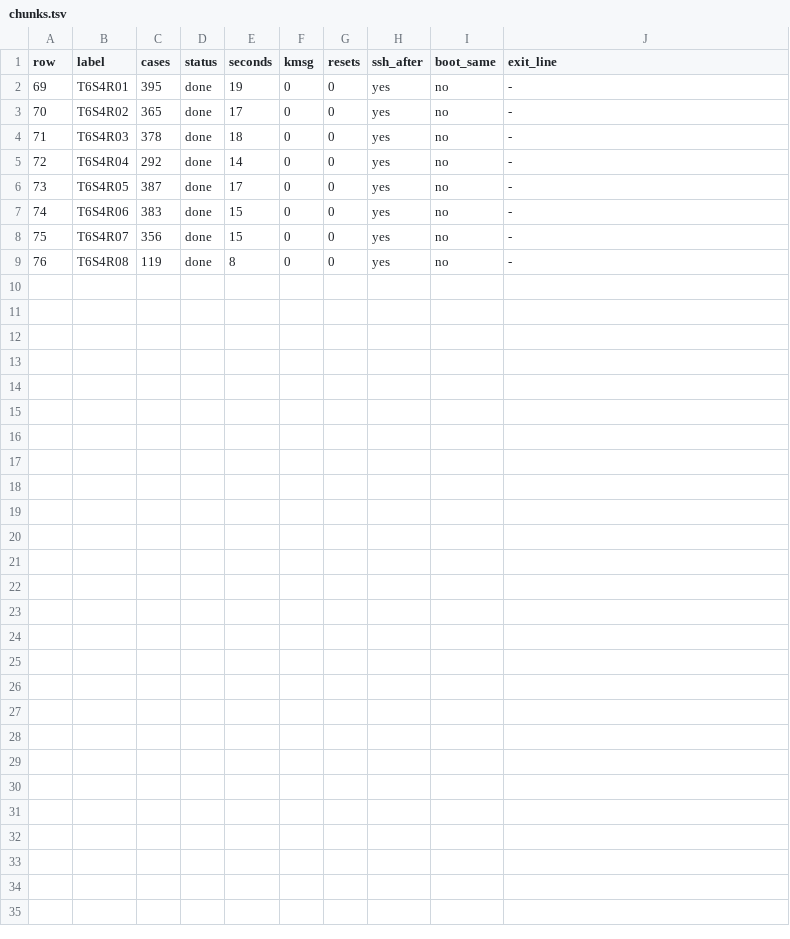
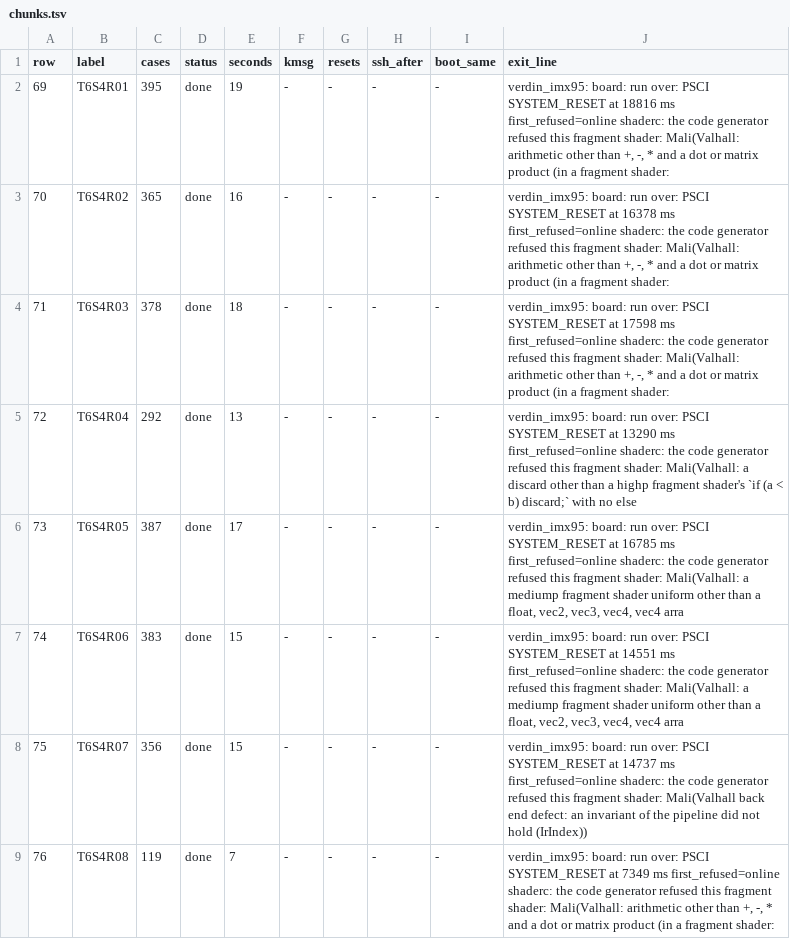
Before and after one commit to signal-slot/yakogl, a TSV file: tools/cts/log/2026-11-25-imx95-gles2-S4-e63ab28e/chunks.tsv, drawn as a sheet.

```diff
--- a/tools/cts/log/2026-11-25-imx95-gles2-S4-e63ab28e/chunks.tsv
+++ b/tools/cts/log/2026-11-25-imx95-gles2-S4-e63ab28e/chunks.tsv
@@ -1,9 +1,9 @@
 row	label	cases	status	seconds	kmsg	resets	ssh_after	boot_same	exit_line
-69	T6S4R01	395	done	19	0	0	yes	no	-
-70	T6S4R02	365	done	17	0	0	yes	no	-
-71	T6S4R03	378	done	18	0	0	yes	no	-
-72	T6S4R04	292	done	14	0	0	yes	no	-
-73	T6S4R05	387	done	17	0	0	yes	no	-
-74	T6S4R06	383	done	15	0	0	yes	no	-
-75	T6S4R07	356	done	15	0	0	yes	no	-
-76	T6S4R08	119	done	8	0	0	yes	no	-
+69	T6S4R01	395	done	19	-	-	-	-	verdin_imx95: board: run over: PSCI SYSTEM_RESET at 18816 ms first_refused=online shaderc: the code generator refused this fragment shader: Mali(Valhall: arithmetic other than +, -, * and a dot or matrix product (in a fragment shader:
+70	T6S4R02	365	done	16	-	-	-	-	verdin_imx95: board: run over: PSCI SYSTEM_RESET at 16378 ms first_refused=online shaderc: the code generator refused this fragment shader: Mali(Valhall: arithmetic other than +, -, * and a dot or matrix product (in a fragment shader:
+71	T6S4R03	378	done	18	-	-	-	-	verdin_imx95: board: run over: PSCI SYSTEM_RESET at 17598 ms first_refused=online shaderc: the code generator refused this fragment shader: Mali(Valhall: arithmetic other than +, -, * and a dot or matrix product (in a fragment shader:
+72	T6S4R04	292	done	13	-	-	-	-	verdin_imx95: board: run over: PSCI SYSTEM_RESET at 13290 ms first_refused=online shaderc: the code generator refused this fragment shader: Mali(Valhall: a discard other than a highp fragment shader's `if (a < b) discard;` with no else
+73	T6S4R05	387	done	17	-	-	-	-	verdin_imx95: board: run over: PSCI SYSTEM_RESET at 16785 ms first_refused=online shaderc: the code generator refused this fragment shader: Mali(Valhall: a mediump fragment shader uniform other than a float, vec2, vec3, vec4, vec4 arra
+74	T6S4R06	383	done	15	-	-	-	-	verdin_imx95: board: run over: PSCI SYSTEM_RESET at 14551 ms first_refused=online shaderc: the code generator refused this fragment shader: Mali(Valhall: a mediump fragment shader uniform other than a float, vec2, vec3, vec4, vec4 arra
+75	T6S4R07	356	done	15	-	-	-	-	verdin_imx95: board: run over: PSCI SYSTEM_RESET at 14737 ms first_refused=online shaderc: the code generator refused this fragment shader: Mali(Valhall back end defect: an invariant of the pipeline did not hold (IrIndex))
+76	T6S4R08	119	done	7	-	-	-	-	verdin_imx95: board: run over: PSCI SYSTEM_RESET at 7349 ms first_refused=online shaderc: the code generator refused this fragment shader: Mali(Valhall: arithmetic other than +, -, * and a dot or matrix product (in a fragment shader:
```
Also changed, not shown: tools/cts/log/2026-11-25-imx95-gles2-S4-e63ab28e/extra.tsv, tools/cts/log/2026-11-25-imx95-gles2-S4-e63ab28e/refusals.tsv, 51 other files.
